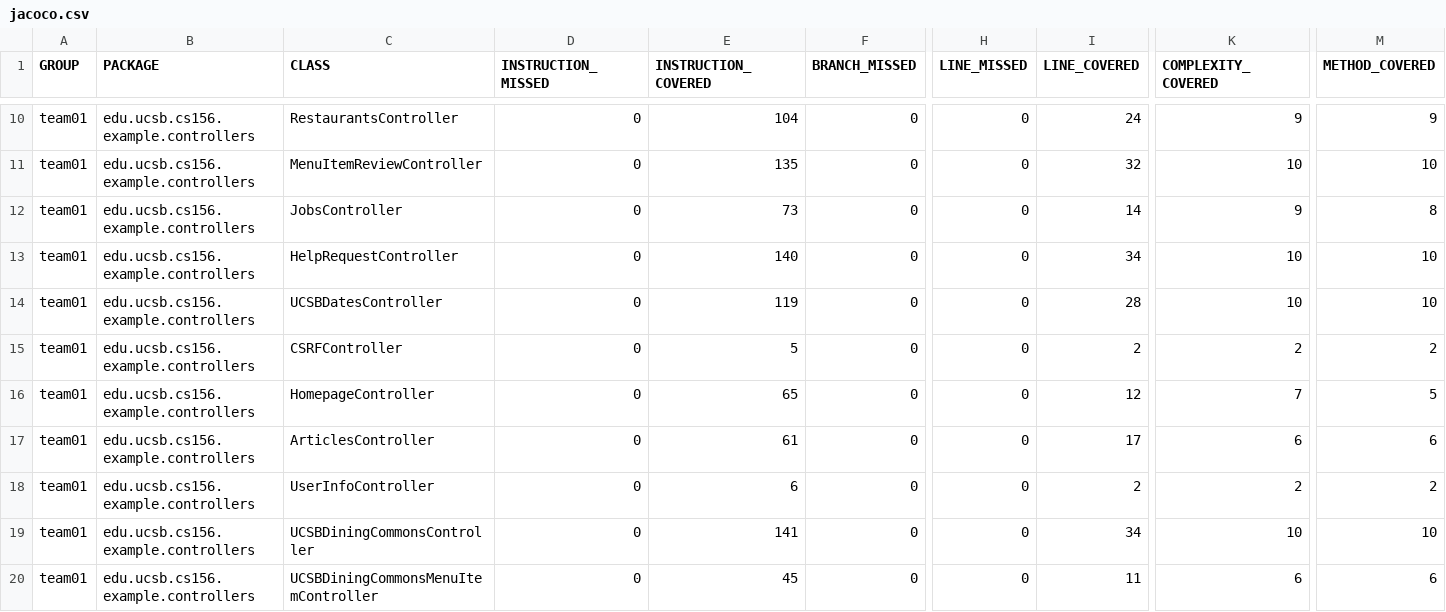
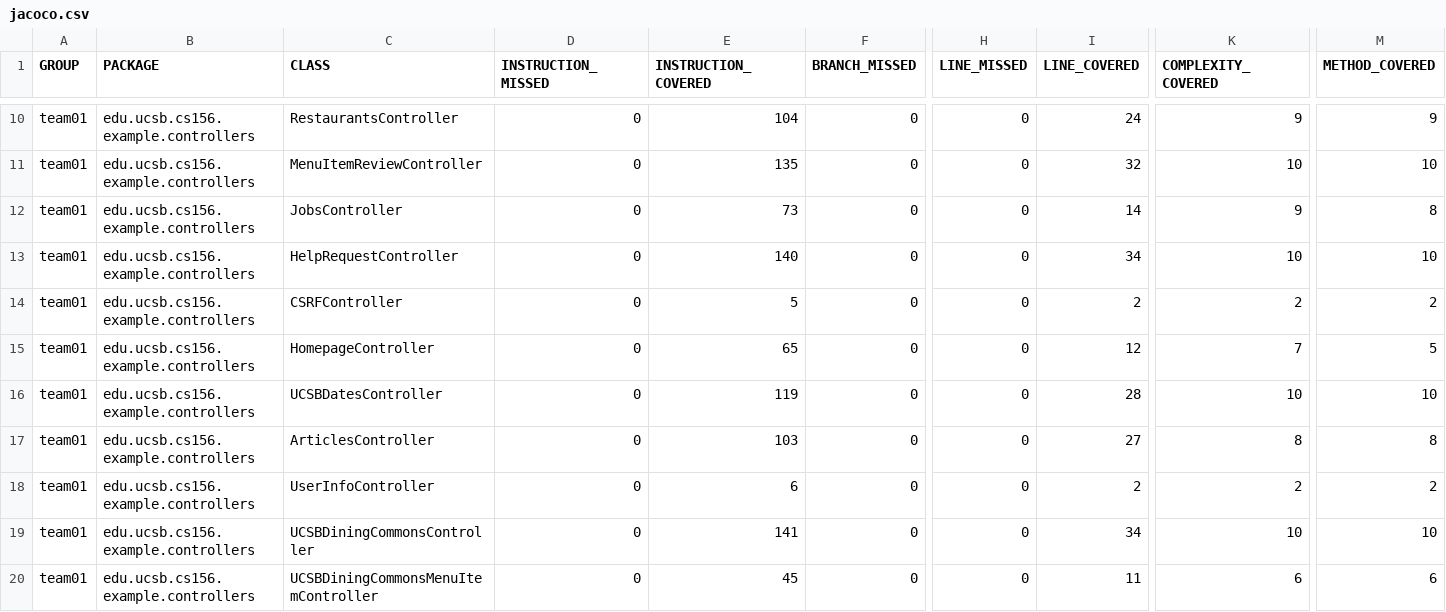
Before and after one commit to ucsb-cs156-f26/team01-f26-13, a CSV file: jacoco/jacoco.csv, drawn as a sheet; only a part is shown, gaps mark what is left out; the diff names each change by its address in the sheet, - before the commit and + after, or states it on an @@ line.

Commit message:
Deploying to gh-pages from @ ucsb-cs156-f26/team01-f26-13@00552cb26676507f7f52f28b68bc20c49f28aba8 🚀

```diff
--- a/jacoco/jacoco.csv
+++ b/jacoco/jacoco.csv
@@ row 14 moved to row 16: team01 @@
-E17 (INSTRUCTION_COVERED): 61
+E17 (INSTRUCTION_COVERED): 103
-I17 (LINE_COVERED): 17
+I17 (LINE_COVERED): 27
-K17 (COMPLEXITY_COVERED): 6
+K17 (COMPLEXITY_COVERED): 8
-M17 (METHOD_COVERED): 6
+M17 (METHOD_COVERED): 8
```
Also changed, not shown: 7 other files.
